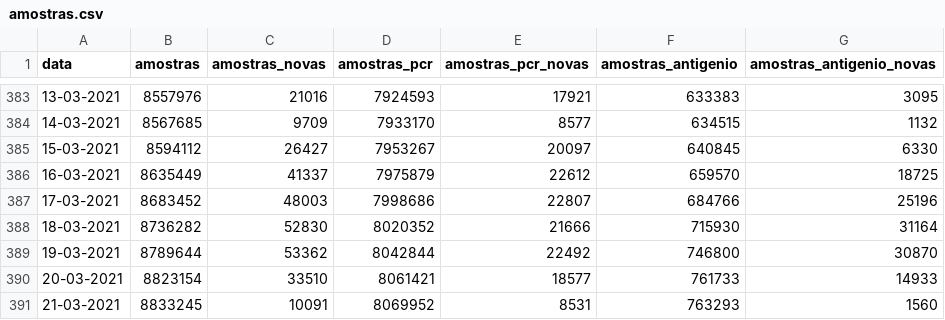
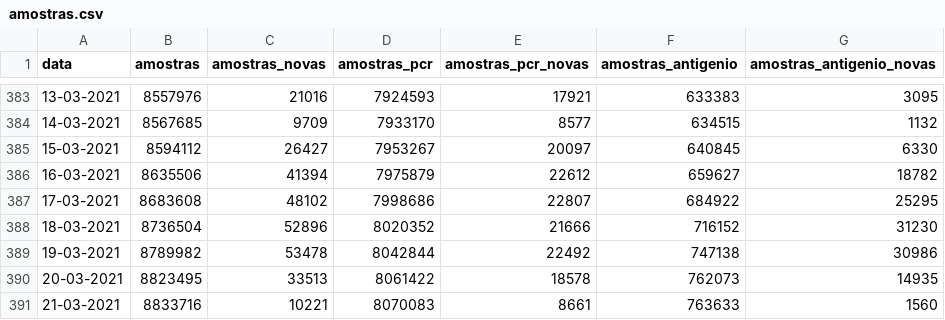
Before and after one commit to dssg-pt/covid19pt-data, a CSV file: amostras.csv, drawn as a sheet; only a part is shown, gaps mark what is left out; the diff covers the shown part only.

```diff
--- a/amostras.csv
+++ b/amostras.csv
@@ -385,7 +385,7 @@ data,amostras,amostras_novas,amostras_pcr,amostras_pcr_novas,amostras_antigenio,
 15-03-2021,8594112,26427,7953267,20097,640845,6330
-16-03-2021,8635449,41337,7975879,22612,659570,18725
-17-03-2021,8683452,48003,7998686,22807,684766,25196
-18-03-2021,8736282,52830,8020352,21666,715930,31164
-19-03-2021,8789644,53362,8042844,22492,746800,30870
-20-03-2021,8823154,33510,8061421,18577,761733,14933
-21-03-2021,8833245,10091,8069952,8531,763293,1560
+16-03-2021,8635506,41394,7975879,22612,659627,18782
+17-03-2021,8683608,48102,7998686,22807,684922,25295
+18-03-2021,8736504,52896,8020352,21666,716152,31230
+19-03-2021,8789982,53478,8042844,22492,747138,30986
+20-03-2021,8823495,33513,8061422,18578,762073,14935
+21-03-2021,8833716,10221,8070083,8661,763633,1560
```
Also changed, not shown: 1 added row and 6 edited cells elsewhere in this file, vacinas.csv.
